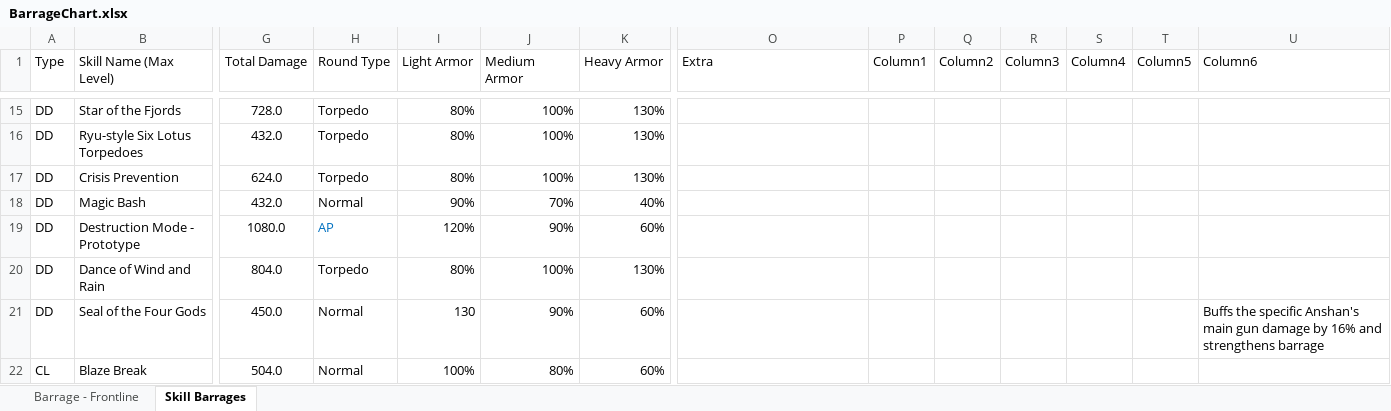
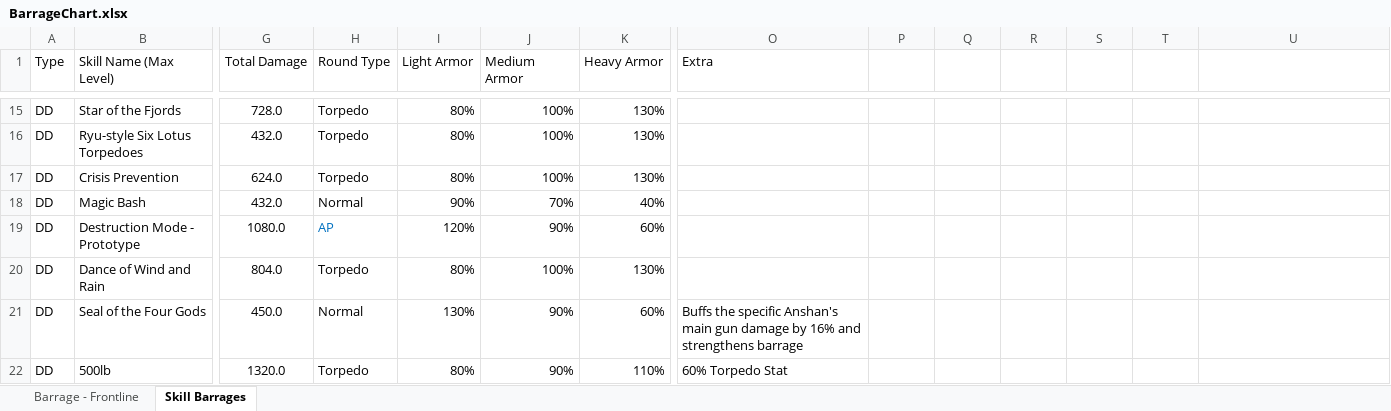
Before and after one commit to Enbayft/Random-AL-Stuff, an Excel workbook: BarrageChart.xlsx, sheet Skill Barrages, drawn as a sheet; only a part is shown, gaps mark what is left out; the shorter side is filled out with more unchanged rows; values as stored, in another font and other column widths than the file's, no borders; conditional formats and table styles not drawn; rows hold the shown columns only; the diff covers the shown part only; the diff names each change by its address in the sheet, - before the commit and + after, or states it on an @@ line.

Commit message:
Hololive Ships' Barrages - Untranslated

```diff
--- a/BarrageChart.xlsx (sheet Skill Barrages)
+++ b/BarrageChart.xlsx (sheet Skill Barrages)
-P1: Column1
+P1: (empty)
-Q1: Column2
+Q1: (empty)
-R1: Column3
+R1: (empty)
-S1: Column4
+S1: (empty)
-T1: Column5
+T1: (empty)
-U1: Column6
+U1: (empty)
-I21 (Light Armor): 130
+I21 (Light Armor): 130%
-O21 (Extra): (empty)
+O21 (Extra): Buffs the specific Anshan's main gun damage by 16% and strengthens barrage
-U21: Buffs the specific Anshan's main gun damage by 16% and strengthens barrage
+U21: (empty)
+row 22: DD | 500lb | 1320.0 | Torpedo | 80% | 90% | 110% | 60% Torpedo Stat
```
Also changed, not shown: 9 added rows elsewhere in this sheet.
